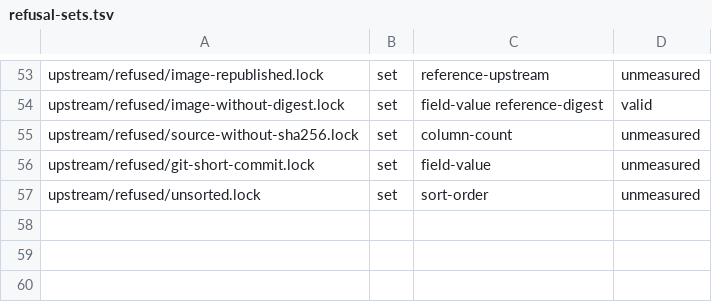
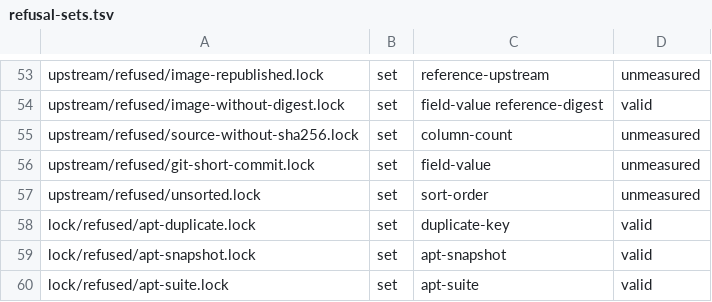
Before and after one commit to micaoss/mica, a TSV file: docs/design/release-lock/vectors/refusal-sets.tsv, drawn as a sheet; only a part is shown, gaps mark what is left out.

```diff
--- a/docs/design/release-lock/vectors/refusal-sets.tsv
+++ b/docs/design/release-lock/vectors/refusal-sets.tsv
@@ -57 +57,4 @@ upstream/refused/git-short-commit.lock	set	field-value	unmeasured
 upstream/refused/unsorted.lock	set	sort-order	unmeasured
+lock/refused/apt-duplicate.lock	set	duplicate-key	valid
+lock/refused/apt-snapshot.lock	set	apt-snapshot	valid
+lock/refused/apt-suite.lock	set	apt-suite	valid
```
Also changed, not shown: docs/design/release-lock/vectors/derived-from.tsv, docs/design/release-lock/vectors/expected.tsv, 13 other files.
